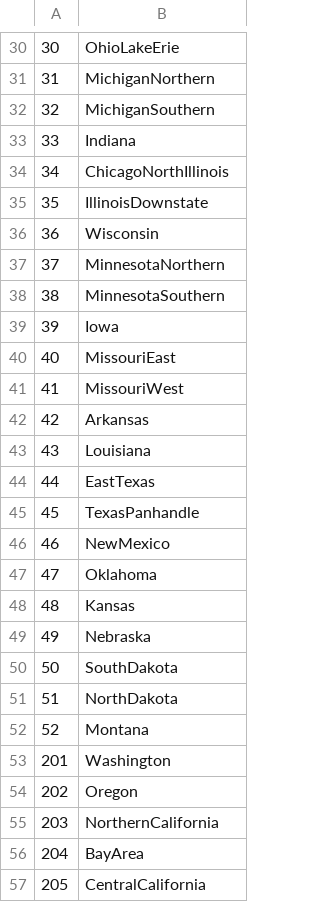
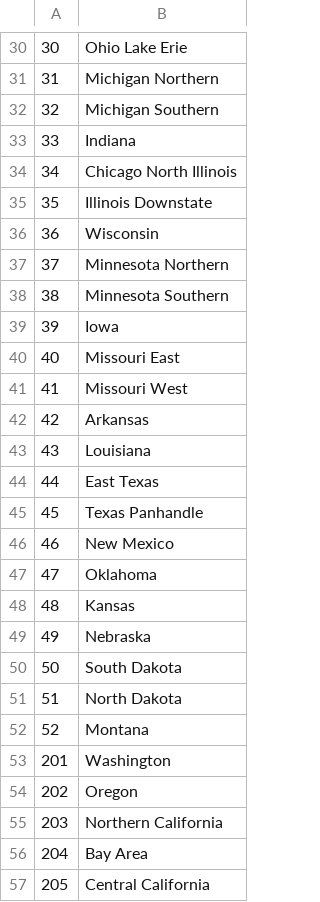
Before and after one commit to Breakthrough-Energy/PowerSimData, a CSV file: powersimdata/input/data/usa/USAArea.csv, drawn as a sheet; only a part is shown, gaps mark what is left out; the diff covers the shown part only.

Commit message:
fix: Insert space in zone name, e.g., BayArea -> Bay Area

```diff
--- a/powersimdata/input/data/usa/USAArea.csv
+++ b/powersimdata/input/data/usa/USAArea.csv
@@ -30,18 +30,18 @@
-30,OhioLakeErie
-31,MichiganNorthern
-32,MichiganSouthern
+30,Ohio Lake Erie
+31,Michigan Northern
+32,Michigan Southern
 33,Indiana
-34,ChicagoNorthIllinois
-35,IllinoisDownstate
+34,Chicago North Illinois
+35,Illinois Downstate
 36,Wisconsin
-37,MinnesotaNorthern
-38,MinnesotaSouthern
+37,Minnesota Northern
+38,Minnesota Southern
 39,Iowa
-40,MissouriEast
-41,MissouriWest
+40,Missouri East
+41,Missouri West
 42,Arkansas
 43,Louisiana
-44,EastTexas
-45,TexasPanhandle
-46,NewMexico
+44,East Texas
+45,Texas Panhandle
+46,New Mexico
 47,Oklahoma
@@ -49,4 +49,4 @@
 49,Nebraska
-50,SouthDakota
-51,NorthDakota
+50,South Dakota
+51,North Dakota
 52,Montana
@@ -54,4 +54,4 @@
 202,Oregon
-203,NorthernCalifornia
-204,BayArea
-205,CentralCalifornia
+203,Northern California
+204,Bay Area
+205,Central California
```
Also changed, not shown: 26 edited cells elsewhere in this file.
